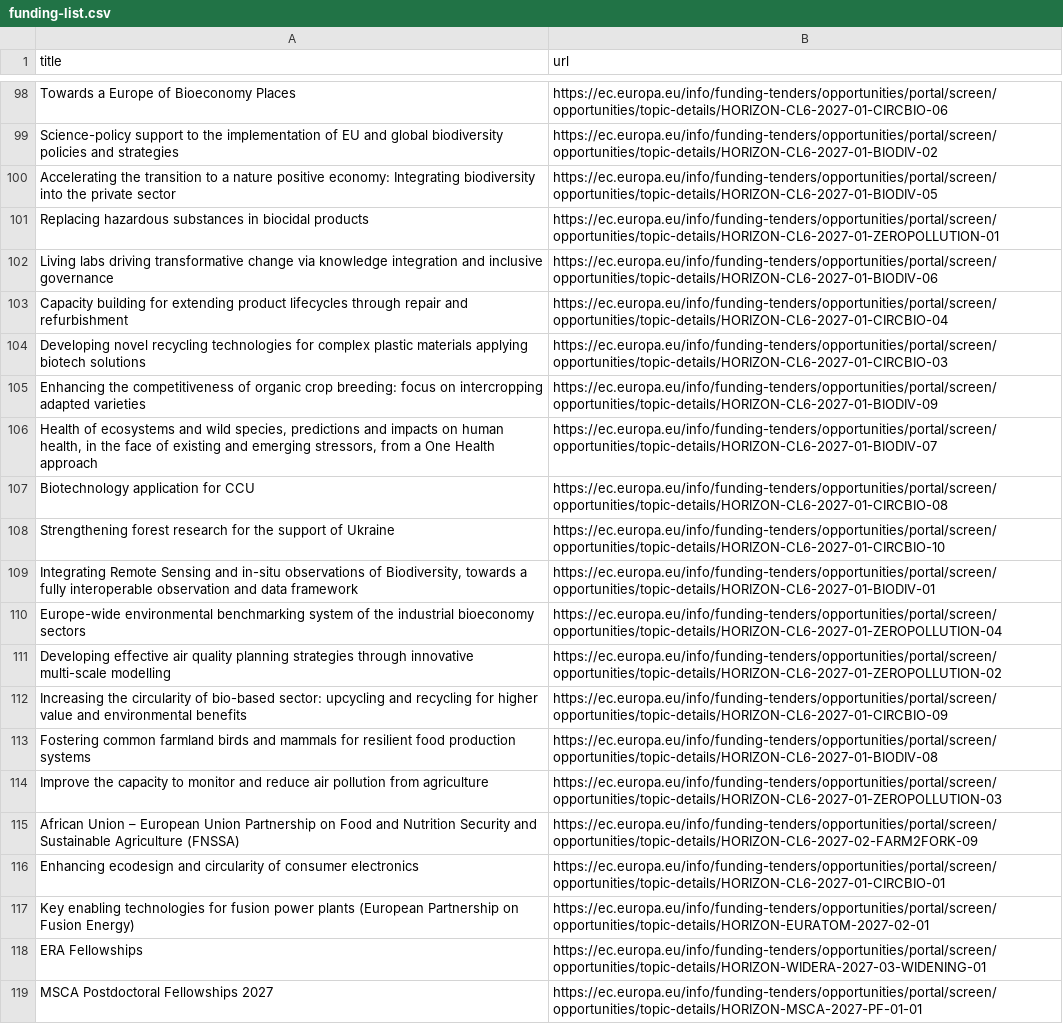
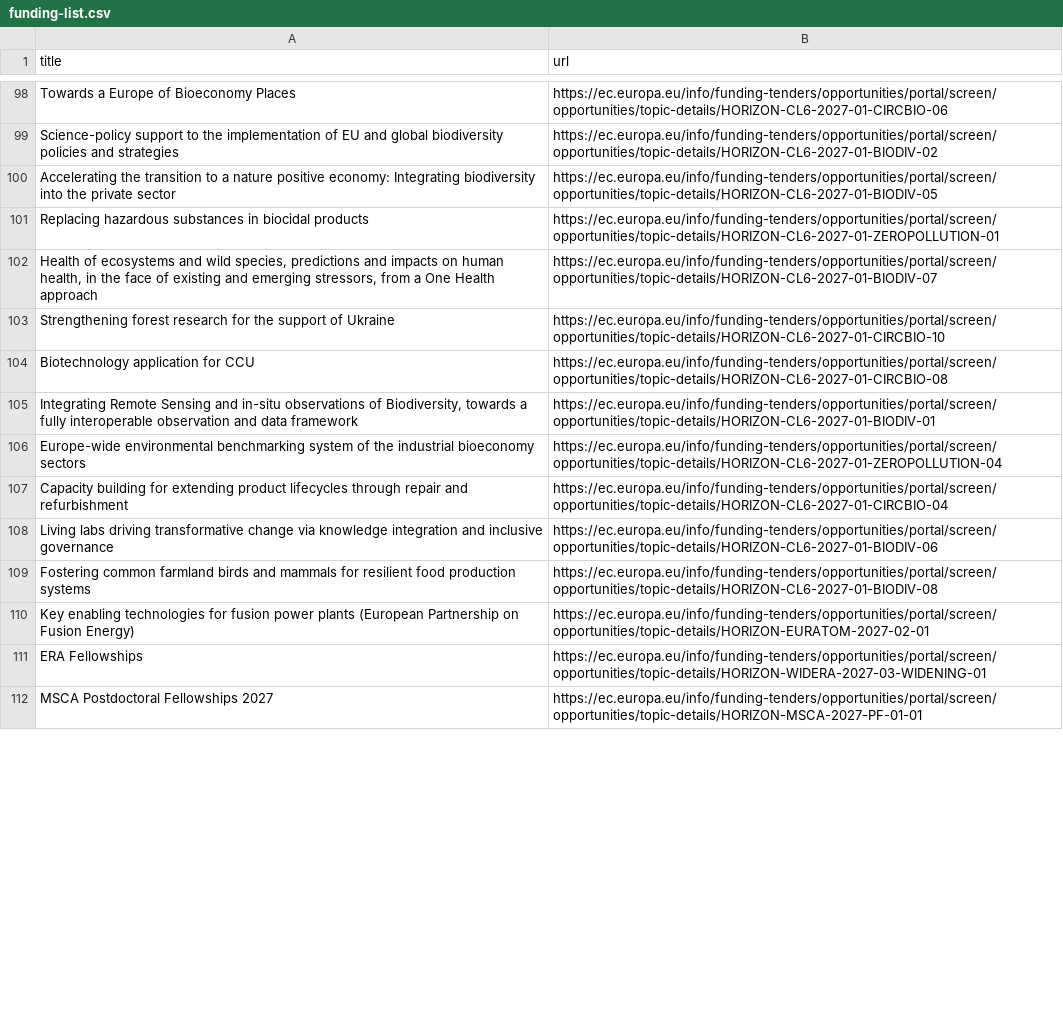
Before and after one commit to Lobal-coder/eufundsscraper, a CSV file: docs/funding-list.csv, drawn as a sheet; only a part is shown, gaps mark what is left out; the diff covers the shown part only.

```diff
--- a/docs/funding-list.csv
+++ b/docs/funding-list.csv
@@ -101,17 +101,10 @@ title,url
 "Replacing hazardous substances in biocidal products","https://ec.europa.eu/info/funding-tenders/opportunities/portal/screen/opportunities/topic-details/HORIZON-CL6-2027-01-ZEROPOLLUTION-01"
-"Living labs driving transformative change via knowledge integration and inclusive governance","https://ec.europa.eu/info/funding-tenders/opportunities/portal/screen/opportunities/topic-details/HORIZON-CL6-2027-01-BIODIV-06"
-"Capacity building for extending product lifecycles through repair and refurbishment","https://ec.europa.eu/info/funding-tenders/opportunities/portal/screen/opportunities/topic-details/HORIZON-CL6-2027-01-CIRCBIO-04"
-"Developing novel recycling technologies for complex plastic materials applying biotech solutions","https://ec.europa.eu/info/funding-tenders/opportunities/portal/screen/opportunities/topic-details/HORIZON-CL6-2027-01-CIRCBIO-03"
-"Enhancing the competitiveness of organic crop breeding: focus on intercropping adapted varieties","https://ec.europa.eu/info/funding-tenders/opportunities/portal/screen/opportunities/topic-details/HORIZON-CL6-2027-01-BIODIV-09"
 "Health of ecosystems and wild species, predictions and impacts on human health, in the face of existing and emerging stressors, from a One Health approach","https://ec.europa.eu/info/funding-tenders/opportunities/portal/screen/opportunities/topic-details/HORIZON-CL6-2027-01-BIODIV-07"
+"Strengthening forest research for the support of Ukraine","https://ec.europa.eu/info/funding-tenders/opportunities/portal/screen/opportunities/topic-details/HORIZON-CL6-2027-01-CIRCBIO-10"
 "Biotechnology application for CCU","https://ec.europa.eu/info/funding-tenders/opportunities/portal/screen/opportunities/topic-details/HORIZON-CL6-2027-01-CIRCBIO-08"
-"Strengthening forest research for the support of Ukraine","https://ec.europa.eu/info/funding-tenders/opportunities/portal/screen/opportunities/topic-details/HORIZON-CL6-2027-01-CIRCBIO-10"
 "Integrating Remote Sensing and in-situ observations of Biodiversity, towards a fully interoperable observation and data framework","https://ec.europa.eu/info/funding-tenders/opportunities/portal/screen/opportunities/topic-details/HORIZON-CL6-2027-01-BIODIV-01"
 "Europe-wide environmental benchmarking system of the industrial bioeconomy sectors","https://ec.europa.eu/info/funding-tenders/opportunities/portal/screen/opportunities/topic-details/HORIZON-CL6-2027-01-ZEROPOLLUTION-04"
-"Developing effective air quality planning strategies through innovative multi-scale modelling","https://ec.europa.eu/info/funding-tenders/opportunities/portal/screen/opportunities/topic-details/HORIZON-CL6-2027-01-ZEROPOLLUTION-02"
-"Increasing the circularity of bio-based sector: upcycling and recycling for higher value and environmental benefits","https://ec.europa.eu/info/funding-tenders/opportunities/portal/screen/opportunities/topic-details/HORIZON-CL6-2027-01-CIRCBIO-09"
+"Capacity building for extending product lifecycles through repair and refurbishment","https://ec.europa.eu/info/funding-tenders/opportunities/portal/screen/opportunities/topic-details/HORIZON-CL6-2027-01-CIRCBIO-04"
+"Living labs driving transformative change via knowledge integration and inclusive governance","https://ec.europa.eu/info/funding-tenders/opportunities/portal/screen/opportunities/topic-details/HORIZON-CL6-2027-01-BIODIV-06"
 "Fostering common farmland birds and mammals for resilient food production systems","https://ec.europa.eu/info/funding-tenders/opportunities/portal/screen/opportunities/topic-details/HORIZON-CL6-2027-01-BIODIV-08"
-"Improve the capacity to monitor and reduce air pollution from agriculture","https://ec.europa.eu/info/funding-tenders/opportunities/portal/screen/opportunities/topic-details/HORIZON-CL6-2027-01-ZEROPOLLUTION-03"
-"African Union – European Union Partnership on Food and Nutrition Security and Sustainable Agriculture (FNSSA)","https://ec.europa.eu/info/funding-tenders/opportunities/portal/screen/opportunities/topic-details/HORIZON-CL6-2027-02-FARM2FORK-09"
-"Enhancing ecodesign and circularity of consumer electronics","https://ec.europa.eu/info/funding-tenders/opportunities/portal/screen/opportunities/topic-details/HORIZON-CL6-2027-01-CIRCBIO-01"
 "Key enabling technologies for fusion power plants (European Partnership on Fusion Energy)","https://ec.europa.eu/info/funding-tenders/opportunities/portal/screen/opportunities/topic-details/HORIZON-EURATOM-2027-02-01"
```
Also changed, not shown: 8 added rows, 4 removed rows, 78 moved rows and 10 edited cells elsewhere in this file, docs/funding_enriched.csv, docs/tenders-list.csv, 6 other files.
